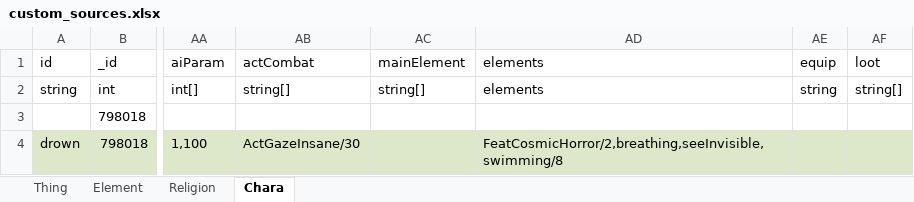
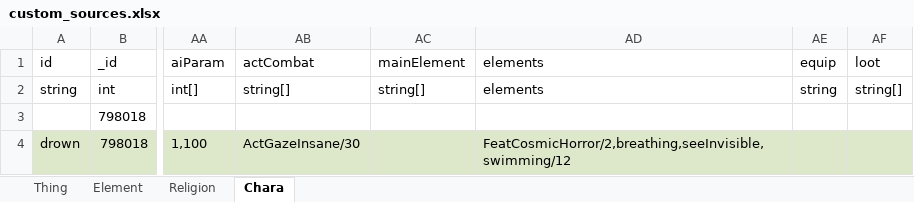
Before and after one commit to Seacolor/ElinMOD, an Excel workbook: DanalinOfWater/LangMod/EN/custom_sources.xlsx, sheet Chara, drawn as a sheet; only a part is shown, gaps mark what is left out; values as stored, in another font and other column widths than the file's, no borders; charts and pictures and conditional formats not drawn; the diff names each change by its address in the sheet, - before the commit and + after, or states it on an @@ line.

```diff
--- a/DanalinOfWater/LangMod/EN/custom_sources.xlsx (sheet Chara)
+++ b/DanalinOfWater/LangMod/EN/custom_sources.xlsx (sheet Chara)
-AD4 (elements): FeatCosmicHorror/2,breathing,seeInvisible,swimming/8
+AD4 (elements): FeatCosmicHorror/2,breathing,seeInvisible,swimming/12
```
Also changed, not shown: sheet Thing, DanalinOfWater/LangMod/JP/custom_sources.xlsx.
